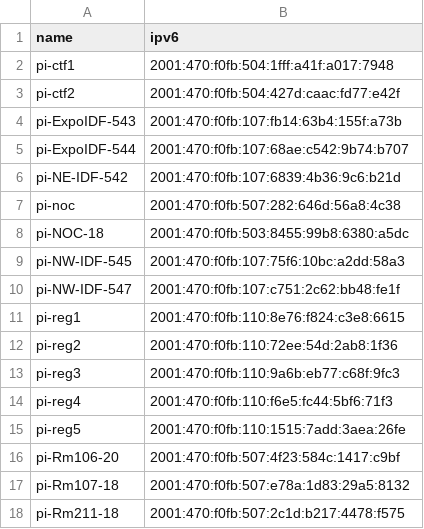
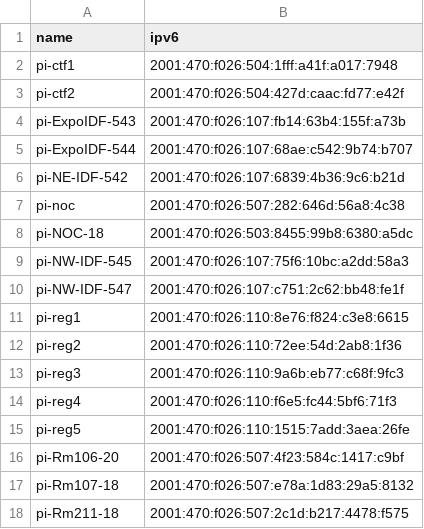
Before and after one commit to socallinuxexpo/scale-network, a CSV file: facts/pi/pilist.csv, drawn as a sheet.

```diff
--- a/facts/pi/pilist.csv
+++ b/facts/pi/pilist.csv
@@ -1,18 +1,18 @@
 name,ipv6
-pi-ctf1,2001:470:f0fb:504:1fff:a41f:a017:7948
-pi-ctf2,2001:470:f0fb:504:427d:caac:fd77:e42f
-pi-ExpoIDF-543,2001:470:f0fb:107:fb14:63b4:155f:a73b
-pi-ExpoIDF-544,2001:470:f0fb:107:68ae:c542:9b74:b707
-pi-NE-IDF-542,2001:470:f0fb:107:6839:4b36:9c6:b21d
-pi-noc,2001:470:f0fb:507:282:646d:56a8:4c38
-pi-NOC-18,2001:470:f0fb:503:8455:99b8:6380:a5dc
-pi-NW-IDF-545,2001:470:f0fb:107:75f6:10bc:a2dd:58a3
-pi-NW-IDF-547,2001:470:f0fb:107:c751:2c62:bb48:fe1f
-pi-reg1,2001:470:f0fb:110:8e76:f824:c3e8:6615
-pi-reg2,2001:470:f0fb:110:72ee:54d:2ab8:1f36
-pi-reg3,2001:470:f0fb:110:9a6b:eb77:c68f:9fc3
-pi-reg4,2001:470:f0fb:110:f6e5:fc44:5bf6:71f3
-pi-reg5,2001:470:f0fb:110:1515:7add:3aea:26fe
-pi-Rm106-20,2001:470:f0fb:507:4f23:584c:1417:c9bf
-pi-Rm107-18,2001:470:f0fb:507:e78a:1d83:29a5:8132
-pi-Rm211-18,2001:470:f0fb:507:2c1d:b217:4478:f575
+pi-ctf1,2001:470:f026:504:1fff:a41f:a017:7948
+pi-ctf2,2001:470:f026:504:427d:caac:fd77:e42f
+pi-ExpoIDF-543,2001:470:f026:107:fb14:63b4:155f:a73b
+pi-ExpoIDF-544,2001:470:f026:107:68ae:c542:9b74:b707
+pi-NE-IDF-542,2001:470:f026:107:6839:4b36:9c6:b21d
+pi-noc,2001:470:f026:507:282:646d:56a8:4c38
+pi-NOC-18,2001:470:f026:503:8455:99b8:6380:a5dc
+pi-NW-IDF-545,2001:470:f026:107:75f6:10bc:a2dd:58a3
+pi-NW-IDF-547,2001:470:f026:107:c751:2c62:bb48:fe1f
+pi-reg1,2001:470:f026:110:8e76:f824:c3e8:6615
+pi-reg2,2001:470:f026:110:72ee:54d:2ab8:1f36
+pi-reg3,2001:470:f026:110:9a6b:eb77:c68f:9fc3
+pi-reg4,2001:470:f026:110:f6e5:fc44:5bf6:71f3
+pi-reg5,2001:470:f026:110:1515:7add:3aea:26fe
+pi-Rm106-20,2001:470:f026:507:4f23:584c:1417:c9bf
+pi-Rm107-18,2001:470:f026:507:e78a:1d83:29a5:8132
+pi-Rm211-18,2001:470:f026:507:2c1d:b217:4478:f575
```
Also changed, not shown: facts/servers/serverlist.csv, 1 other file.
